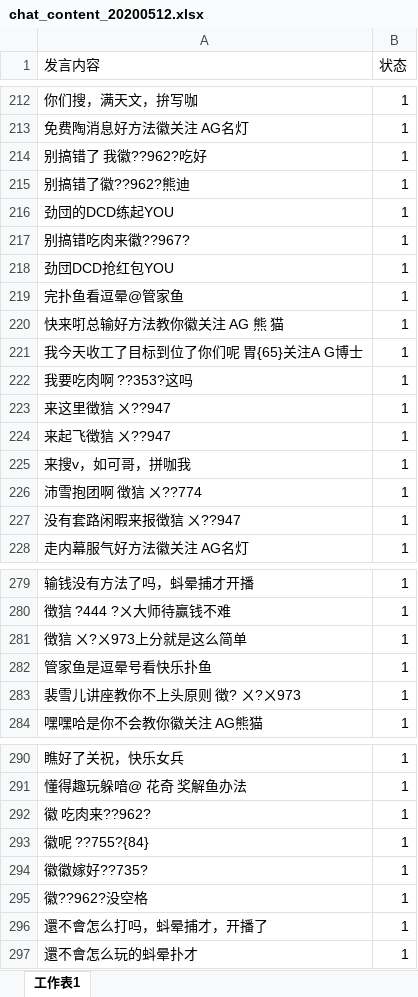
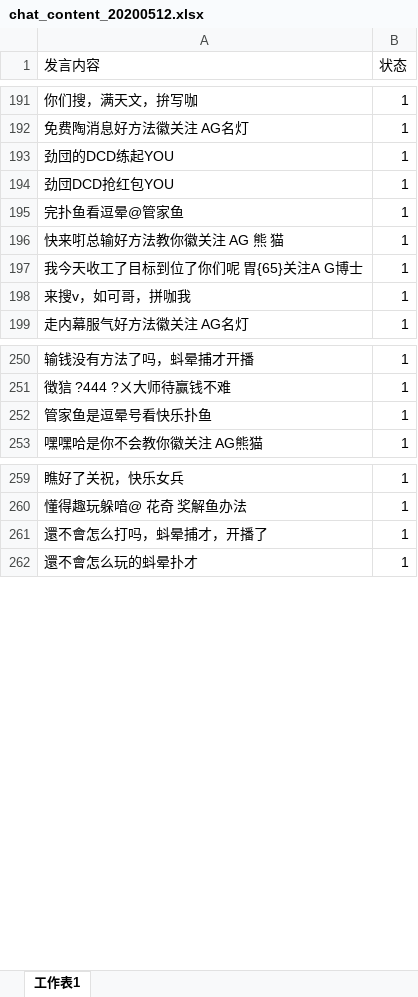
Before and after one commit to snowwayne1231/ai-chatfilter-service, an Excel workbook: ai/assets/textbook/chat_content_20200512.xlsx, sheet 工作表1, drawn as a sheet; only a part is shown, gaps mark what is left out; values as stored, in another font and other column widths than the file's, no borders; removed rows and columns are numbered as before the commit, all else as after; the diff covers the shown part only; the diff names each change by its address in the sheet, - before the commit and + after, or states it on an @@ line.

```diff
--- a/ai/assets/textbook/chat_content_20200512.xlsx (sheet 工作表1)
+++ b/ai/assets/textbook/chat_content_20200512.xlsx (sheet 工作表1)
-row 214: 别搞错了 我徽??962?吃好 | 1
-row 215: 别搞错了徽??962?熊迪 | 1
-row 217: 别搞错吃肉来徽??967? | 1
-row 222: 我要吃肉啊 ??353?这吗 | 1
-row 223: 来这里徴狺 ㄨ??947 | 1
-row 224: 来起飞徴狺 ㄨ??947 | 1
-row 226: 沛雪抱团啊 徴狺 ㄨ??774 | 1
-row 227: 没有套路闲暇来报徴狺 ㄨ??947 | 1
-row 281: 徴狺 ㄨ?ㄨ973上分就是这么简单 | 1
-row 283: 裴雪儿讲座教你不上头原则 徴? ㄨ?ㄨ973 | 1
-row 292: 徽 吃肉来??962? | 1
-row 293: 徽呢 ??755?{84} | 1
-row 294: 徽徽嫁好??735? | 1
-row 295: 徽??962?没空格 | 1
```
Also changed, not shown: 1 added row and 22 removed rows elsewhere in this sheet, 17 other files.
